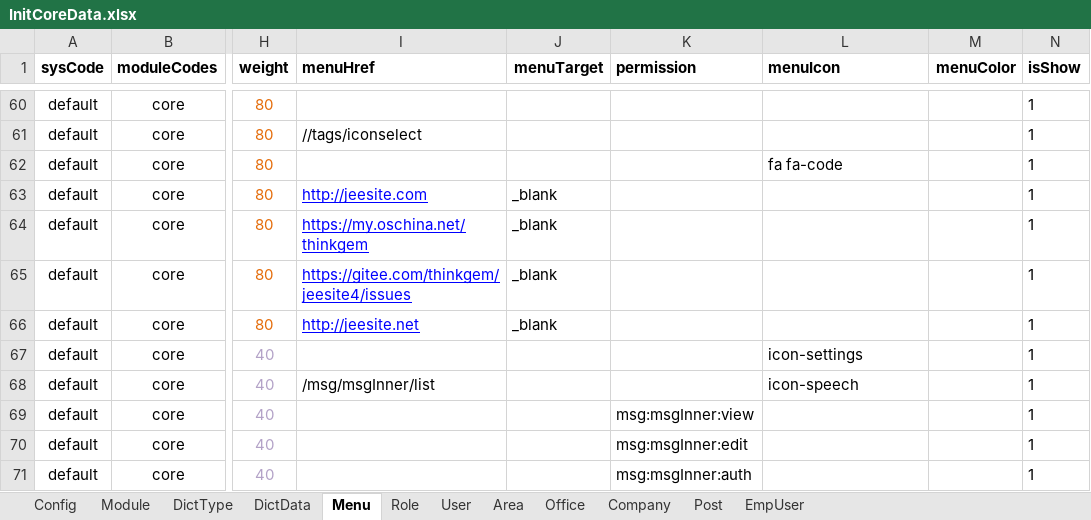
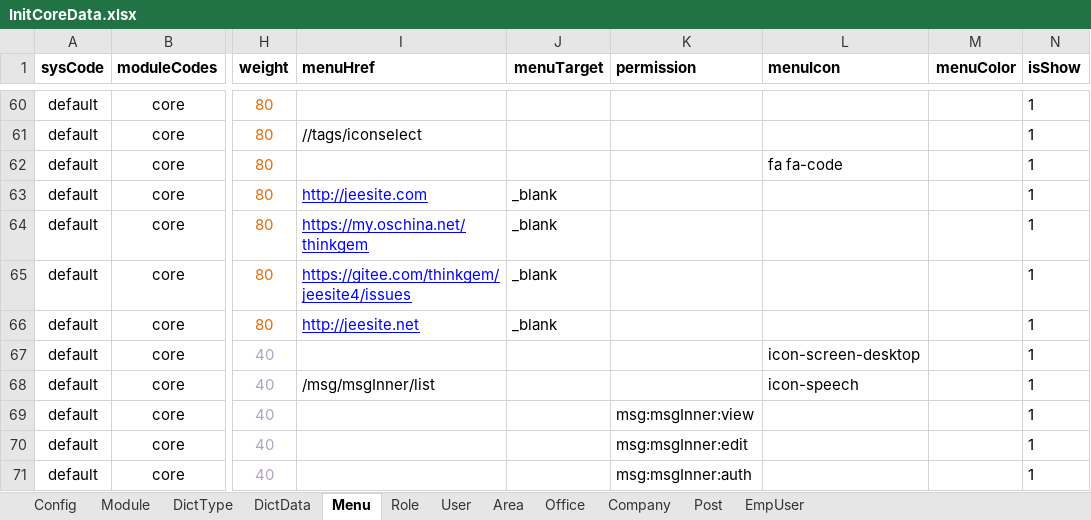
Before and after one commit to thinkgem/jeesite, an Excel workbook: modules/core/src/main/java/com/jeesite/modules/sys/db/InitCoreData.xlsx, sheet Menu, drawn as a sheet; only a part is shown, gaps mark what is left out; values as stored, in another font and other column widths than the file's, no borders; the diff names each change by its address in the sheet, - before the commit and + after, or states it on an @@ line.

Commit message:
我的工作内部消息菜单图标修改

```diff
--- a/modules/core/src/main/java/com/jeesite/modules/sys/db/InitCoreData.xlsx (sheet Menu)
+++ b/modules/core/src/main/java/com/jeesite/modules/sys/db/InitCoreData.xlsx (sheet Menu)
-L67 (menuIcon): icon-settings
+L67 (menuIcon): icon-screen-desktop
```
